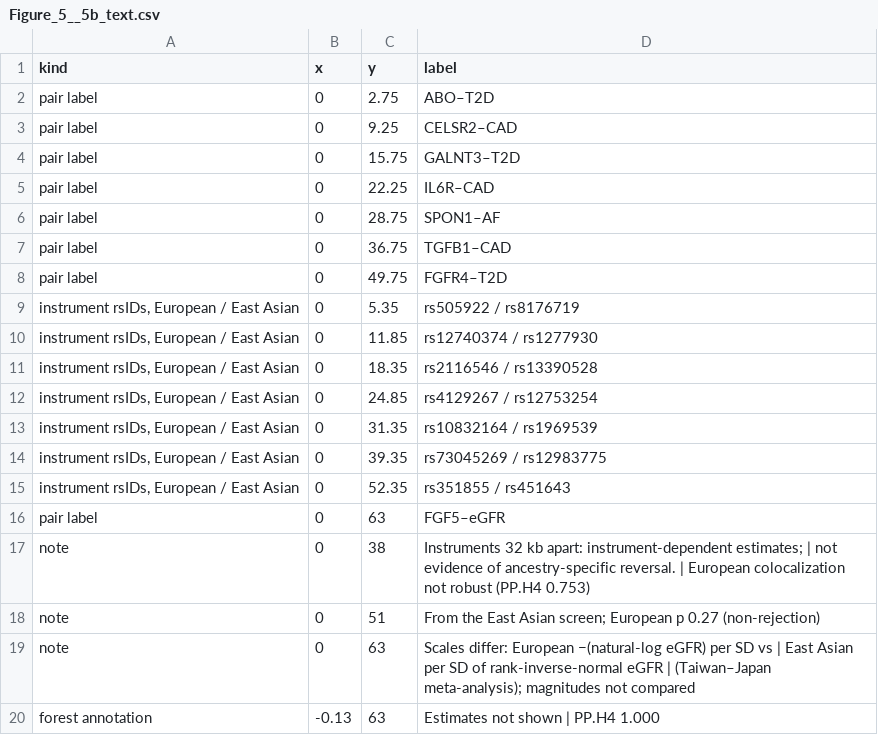
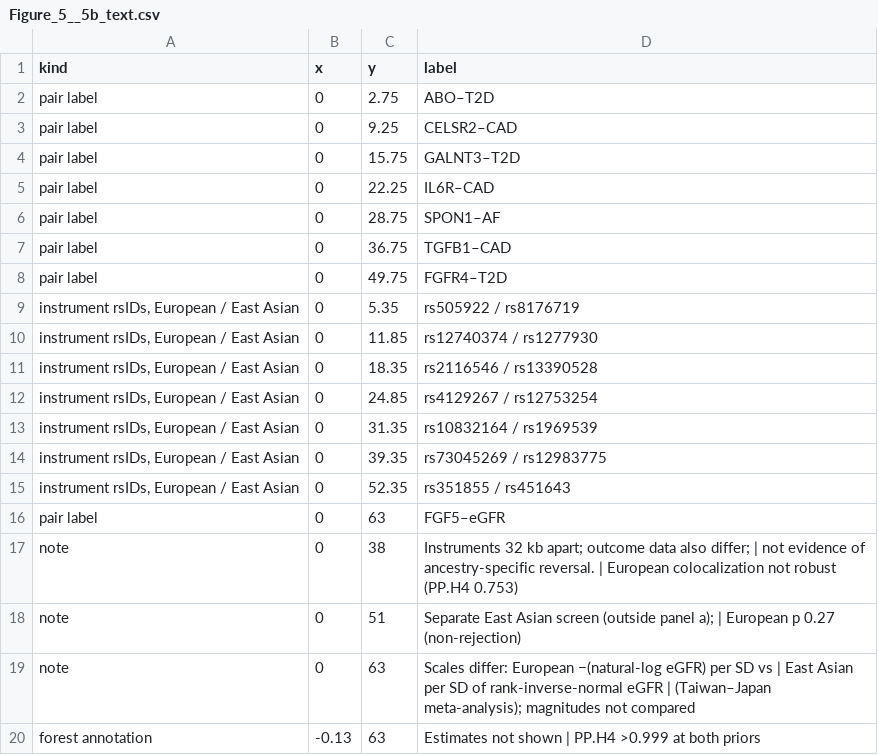
Before and after one commit to badboybert/ckm-protein-evidence-map, a CSV file: source_data/figures/Figure_5/Figure_5__5b_text.csv, drawn as a sheet.

```diff
--- a/source_data/figures/Figure_5/Figure_5__5b_text.csv
+++ b/source_data/figures/Figure_5/Figure_5__5b_text.csv
@@ -16,5 +16,5 @@ pair label,0,49.75,FGFR4–T2D
 pair label,0,63,FGF5–eGFR
-note,0,38,Instruments 32 kb apart: instrument-dependent estimates; | not evidence of ancestry-specific reversal. | European colocalization not robust (PP.H4 0.753)
-note,0,51,From the East Asian screen; European p 0.27 (non-rejection)
+note,0,38,Instruments 32 kb apart; outcome data also differ; | not evidence of ancestry-specific reversal. | European colocalization not robust (PP.H4 0.753)
+note,0,51,Separate East Asian screen (outside panel a); | European p 0.27 (non-rejection)
 note,0,63,Scales differ: European −(natural-log eGFR) per SD vs | East Asian per SD of rank-inverse-normal eGFR | (Taiwan–Japan meta-analysis); magnitudes not compared
-forest annotation,-0.13,63,Estimates not shown | PP.H4 1.000
+forest annotation,-0.13,63,Estimates not shown | PP.H4 >0.999 at both priors
```
Also changed, not shown: RELEASE_MANIFEST.tsv, source_data/figures/FigureS6_p2/FigureS6_p2__ckbfree_composite.csv, 19 other files.
